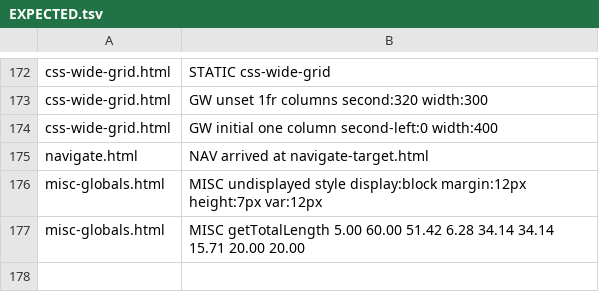
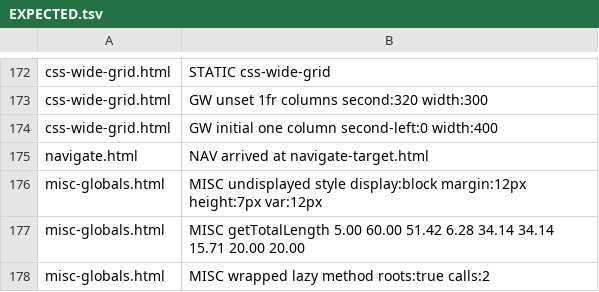
Before and after one commit to stevenahhh/render, a TSV file: examples/webapp/EXPECTED.tsv, drawn as a sheet; only a part is shown, gaps mark what is left out.

Commit message:
Keep a page's wrapper around a lazily loaded method

```diff
--- a/examples/webapp/EXPECTED.tsv
+++ b/examples/webapp/EXPECTED.tsv
@@ -177 +177,2 @@ misc-globals.html	MISC undisplayed style display:block margin:12px height:7px va
 misc-globals.html	MISC getTotalLength 5.00 60.00 51.42 6.28 34.14 34.14 15.71 20.00 20.00
+misc-globals.html	MISC wrapped lazy method roots:true calls:2
```
Also changed, not shown: 2 other files.
